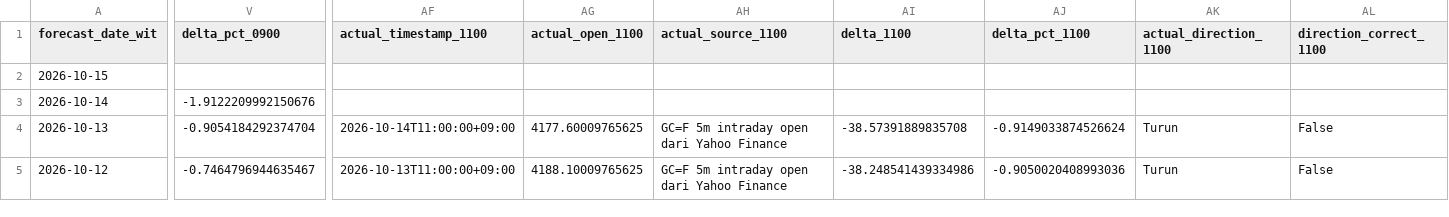
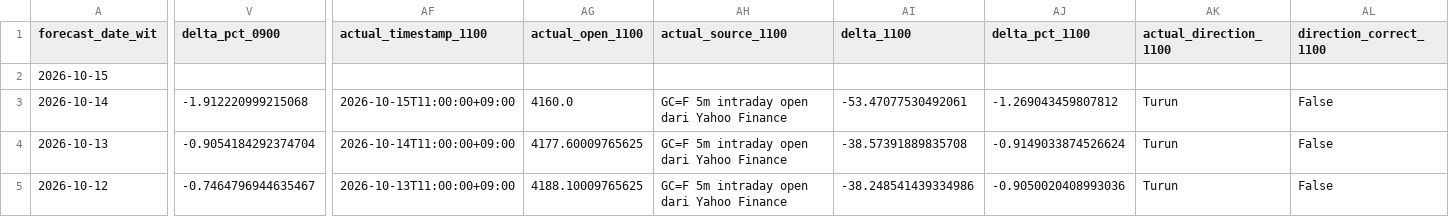
Before and after one commit to geraldinbatubara-cyber/Prediksi-XAU-USD, a CSV file: data/monitoring.csv, drawn as a sheet; only a part is shown, gaps mark what is left out; the diff covers the shown part only; the diff names each change by its address in the sheet, - before the commit and + after, or states it on an @@ line.

```diff
--- a/data/monitoring.csv
+++ b/data/monitoring.csv
-V3 (delta_pct_0900): -1.9122209992150676
+V3 (delta_pct_0900): -1.912220999215068
-AF3 (actual_timestamp_1100): (empty)
+AF3 (actual_timestamp_1100): 2026-10-15T11:00:00+09:00
-AG3 (actual_open_1100): (empty)
+AG3 (actual_open_1100): 4160.0
-AH3 (actual_source_1100): (empty)
+AH3 (actual_source_1100): GC=F 5m intraday open dari Yahoo Finance
-AI3 (delta_1100): (empty)
+AI3 (delta_1100): -53.47077530492061
-AJ3 (delta_pct_1100): (empty)
+AJ3 (delta_pct_1100): -1.269043459807812
-AK3 (actual_direction_1100): (empty)
+AK3 (actual_direction_1100): Turun
-AL3 (direction_correct_1100): (empty)
+AL3 (direction_correct_1100): False
```
Also changed, not shown: 9 edited cells elsewhere in this file, data/monitoring_model1.csv.
